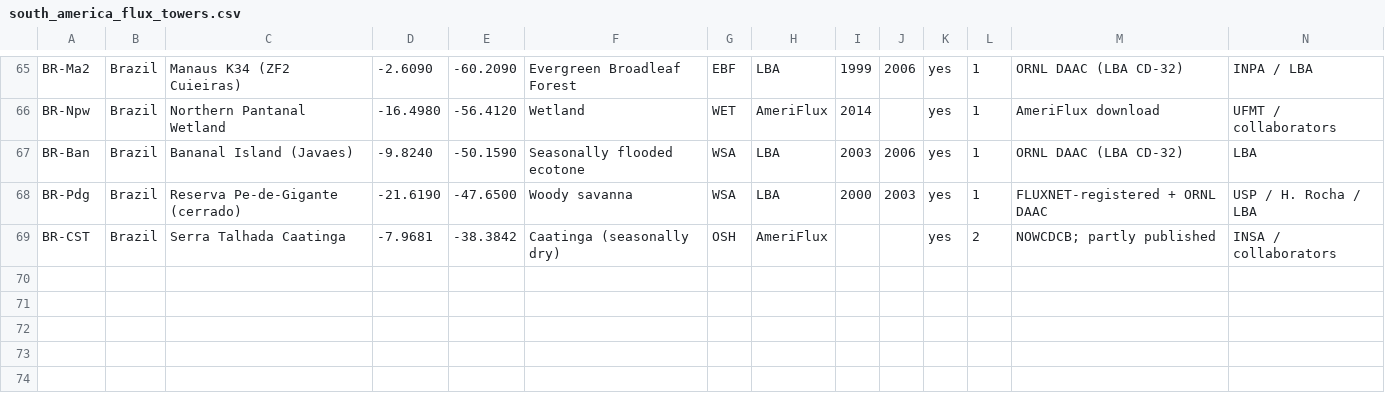
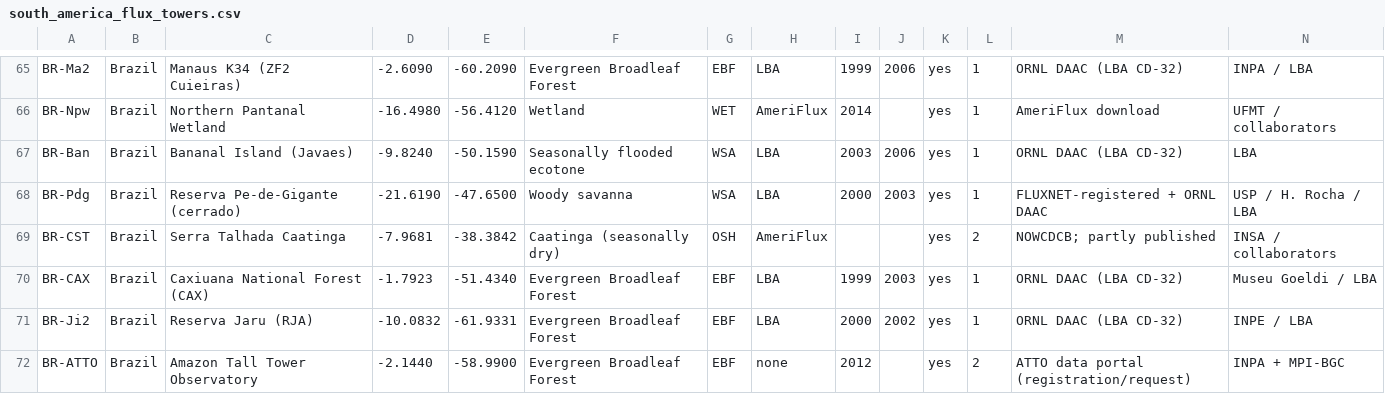
Before and after one commit to djwillichile/austral-breathing, a CSV file: research/south_america_flux_towers.csv, drawn as a sheet; only a part is shown, gaps mark what is left out; rows hold the shown columns only; the diff names each change by its address in the sheet, - before the commit and + after, or states it on an @@ line.

```diff
--- a/research/south_america_flux_towers.csv
+++ b/research/south_america_flux_towers.csv
+row 70: BR-CAX | Brazil | Caxiuana National Forest (CAX) | -1.7923 | -51.4340 | Evergreen Broadleaf Forest | EBF | LBA | 1999 | 2003 | yes | 1 | ORNL DAAC (LBA CD-32) | Museu Goeldi / LBA
+row 71: BR-Ji2 | Brazil | Reserva Jaru (RJA) | -10.0832 | -61.9331 | Evergreen Broadleaf Forest | EBF | LBA | 2000 | 2002 | yes | 1 | ORNL DAAC (LBA CD-32) | INPE / LBA
+row 72: BR-ATTO | Brazil | Amazon Tall Tower Observatory | -2.1440 | -58.9900 | Evergreen Broadleaf Forest | EBF | none | 2012 |  | yes | 2 | ATTO data portal (registration/request) | INPA + MPI-BGC
```
Also changed, not shown: 1 other file.
